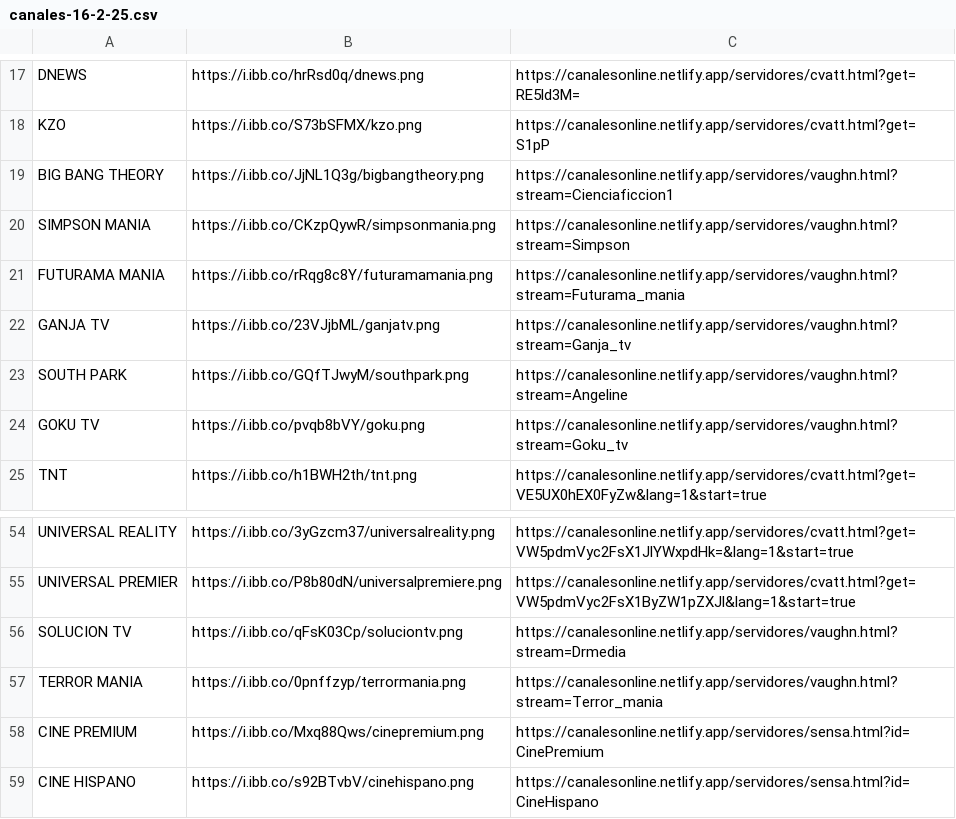
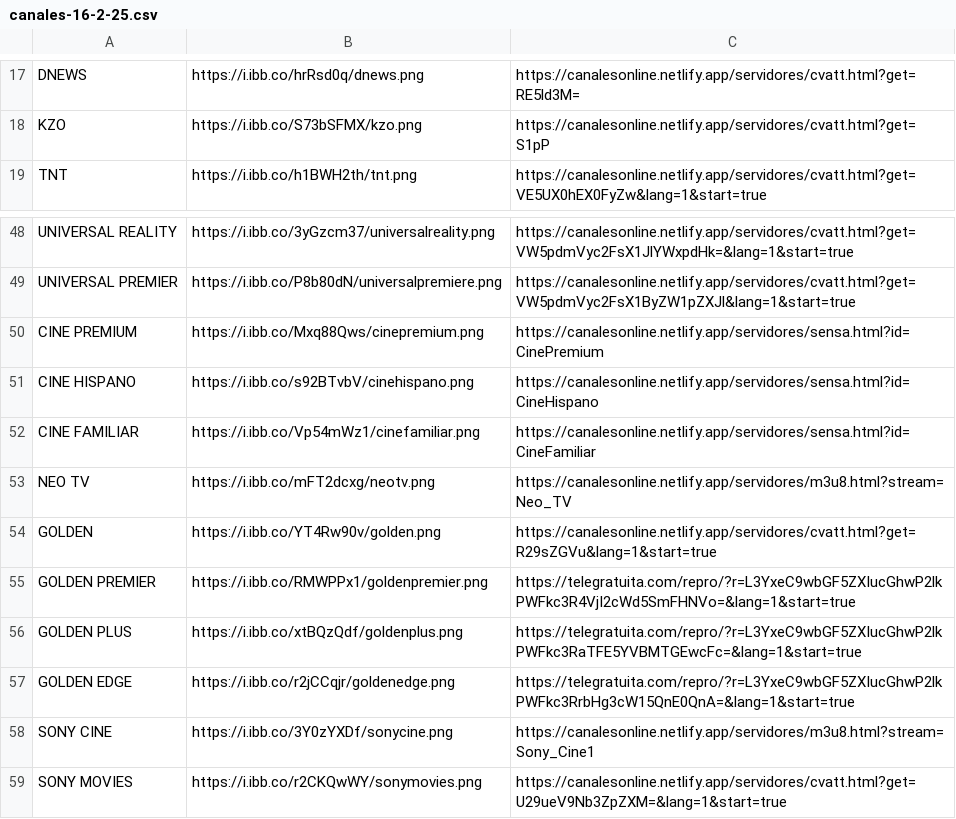
Before and after one commit to galvanoteca2001/FLOW, a CSV file: canales-16-2-25.csv, drawn as a sheet; only a part is shown, gaps mark what is left out; the shorter side is filled out with more unchanged rows; the diff names each change by its address in the sheet, - before the commit and + after, or states it on an @@ line.

Commit message:
Update canales-16-2-25.csv

```diff
--- a/canales-16-2-25.csv
+++ b/canales-16-2-25.csv
-row 19: BIG BANG THEORY | https://i.ibb.co/JjNL1Q3g/bigbangtheory.png | https://canalesonline.netlify.app/servidores/vaughn.html?stream=Cienciaficcion1
-row 20: SIMPSON MANIA | https://i.ibb.co/CKzpQywR/simpsonmania.png | https://canalesonline.netlify.app/servidores/vaughn.html?stream=Simpson
-row 21: FUTURAMA MANIA | https://i.ibb.co/rRqg8c8Y/futuramamania.png | https://canalesonline.netlify.app/servidores/vaughn.html?stream=Futurama_mania
-row 22: GANJA TV | https://i.ibb.co/23VJjbML/ganjatv.png | https://canalesonline.netlify.app/servidores/vaughn.html?stream=Ganja_tv
-row 23: SOUTH PARK | https://i.ibb.co/GQfTJwyM/southpark.png | https://canalesonline.netlify.app/servidores/vaughn.html?stream=Angeline
-row 24: GOKU TV | https://i.ibb.co/pvqb8bVY/goku.png | https://canalesonline.netlify.app/servidores/vaughn.html?stream=Goku_tv
-row 56: SOLUCION TV | https://i.ibb.co/qFsK03Cp/soluciontv.png | https://canalesonline.netlify.app/servidores/vaughn.html?stream=Drmedia
-row 57: TERROR MANIA | https://i.ibb.co/0pnffzyp/terrormania.png | https://canalesonline.netlify.app/servidores/vaughn.html?stream=Terror_mania
```
